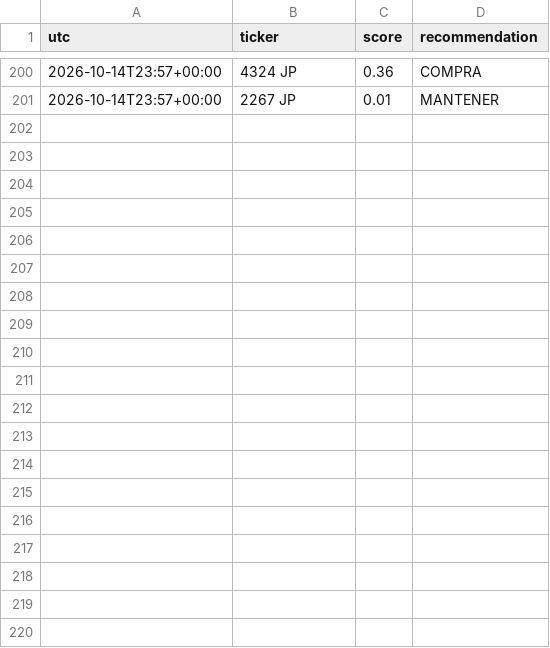
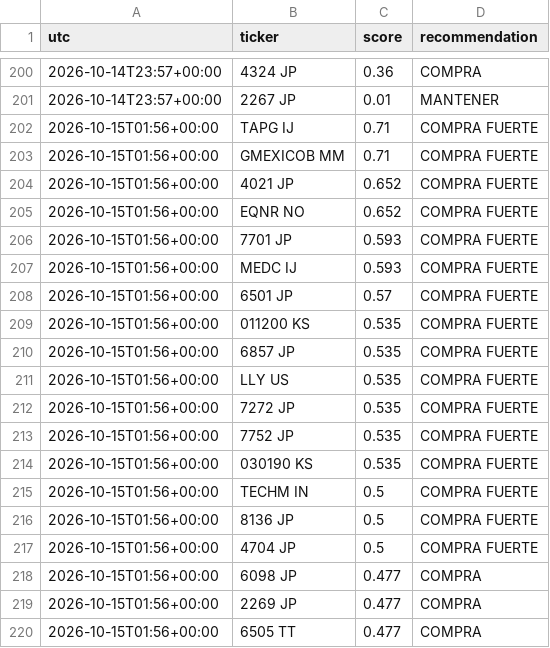
Before and after one commit to zensmid/simuklador, a CSV file: reports/history.csv, drawn as a sheet; only a part is shown, gaps mark what is left out; the diff covers the shown part only; the diff names each change by its address in the sheet, - before the commit and + after, or states it on an @@ line.

```diff
--- a/reports/history.csv
+++ b/reports/history.csv
+row 202: 2026-10-15T01:56+00:00 | TAPG IJ | 0.71 | COMPRA FUERTE
+row 203: 2026-10-15T01:56+00:00 | GMEXICOB MM | 0.71 | COMPRA FUERTE
+row 204: 2026-10-15T01:56+00:00 | 4021 JP | 0.652 | COMPRA FUERTE
+row 205: 2026-10-15T01:56+00:00 | EQNR NO | 0.652 | COMPRA FUERTE
+row 206: 2026-10-15T01:56+00:00 | 7701 JP | 0.593 | COMPRA FUERTE
+row 207: 2026-10-15T01:56+00:00 | MEDC IJ | 0.593 | COMPRA FUERTE
+row 208: 2026-10-15T01:56+00:00 | 6501 JP | 0.57 | COMPRA FUERTE
+row 209: 2026-10-15T01:56+00:00 | 011200 KS | 0.535 | COMPRA FUERTE
+row 210: 2026-10-15T01:56+00:00 | 6857 JP | 0.535 | COMPRA FUERTE
+row 211: 2026-10-15T01:56+00:00 | LLY US | 0.535 | COMPRA FUERTE
+row 212: 2026-10-15T01:56+00:00 | 7272 JP | 0.535 | COMPRA FUERTE
+row 213: 2026-10-15T01:56+00:00 | 7752 JP | 0.535 | COMPRA FUERTE
+row 214: 2026-10-15T01:56+00:00 | 030190 KS | 0.535 | COMPRA FUERTE
+row 215: 2026-10-15T01:56+00:00 | TECHM IN | 0.5 | COMPRA FUERTE
+row 216: 2026-10-15T01:56+00:00 | 8136 JP | 0.5 | COMPRA FUERTE
+row 217: 2026-10-15T01:56+00:00 | 4704 JP | 0.5 | COMPRA FUERTE
+row 218: 2026-10-15T01:56+00:00 | 6098 JP | 0.477 | COMPRA
+row 219: 2026-10-15T01:56+00:00 | 2269 JP | 0.477 | COMPRA
+row 220: 2026-10-15T01:56+00:00 | 6505 TT | 0.477 | COMPRA
```
Also changed, not shown: 21 added rows elsewhere in this file, 5 other files.
